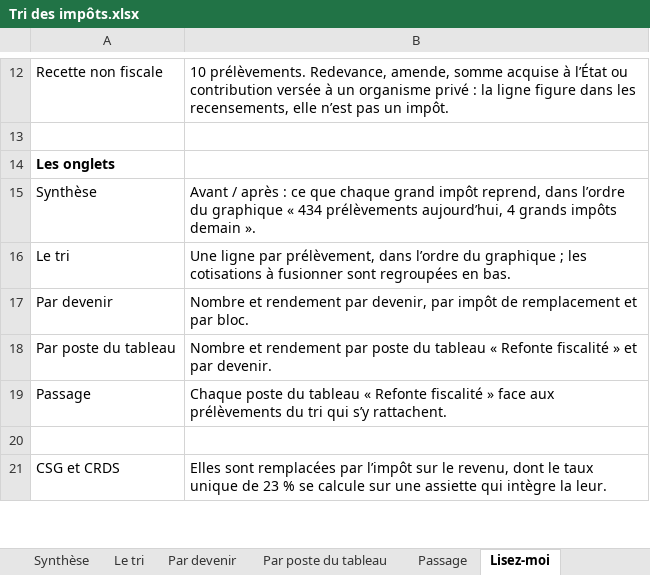
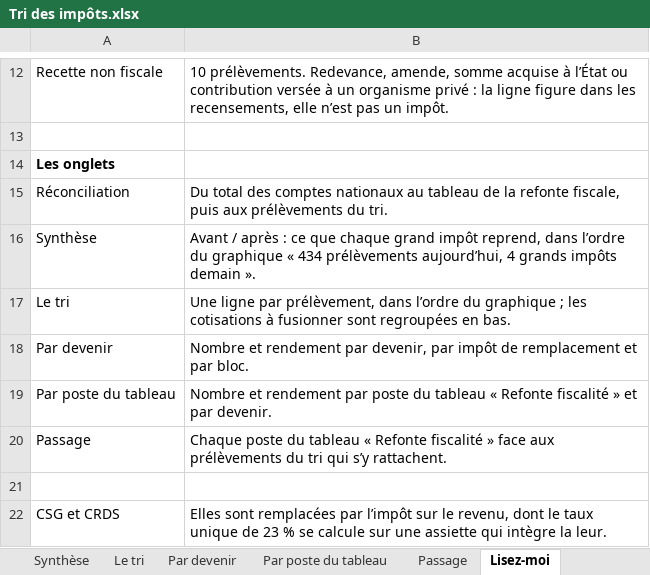
Before and after one commit to resolution-ib-dev/Resolution-2027, an Excel workbook: chantier/livrables/tri_prelevements/Tri des impôts.xlsx, sheet Lisez-moi, drawn as a sheet; only a part is shown, gaps mark what is left out; values as stored, in another font and other column widths than the file's, no borders; the diff names each change by its address in the sheet, - before the commit and + after, or states it on an @@ line.

```diff
--- a/chantier/livrables/tri_prelevements/Tri des impôts.xlsx (sheet Lisez-moi)
+++ b/chantier/livrables/tri_prelevements/Tri des impôts.xlsx (sheet Lisez-moi)
+row 15: Réconciliation | Du total des comptes nationaux au tableau de la refonte fiscale, puis aux prélèvements du tri.
```
Also changed, not shown: other sheet tabs, 1 other file.
